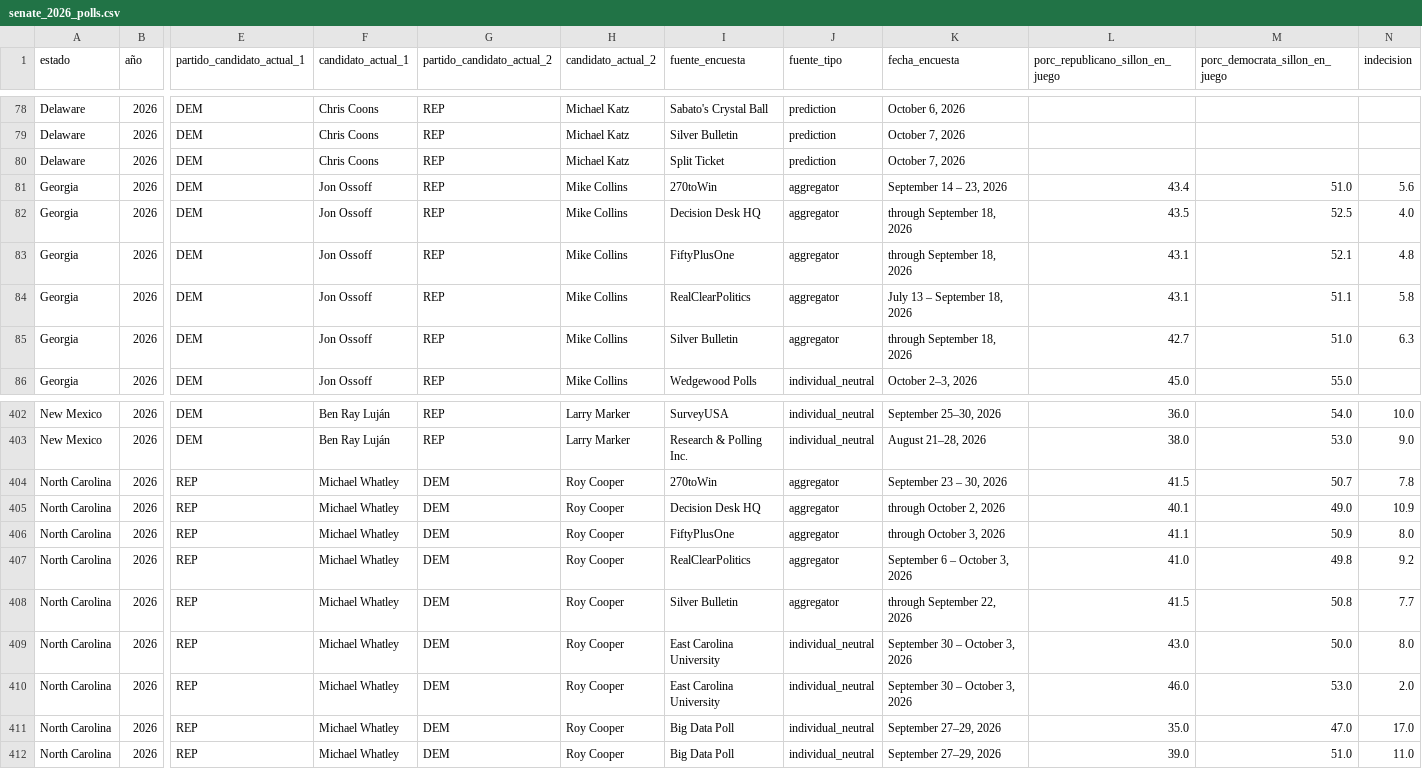
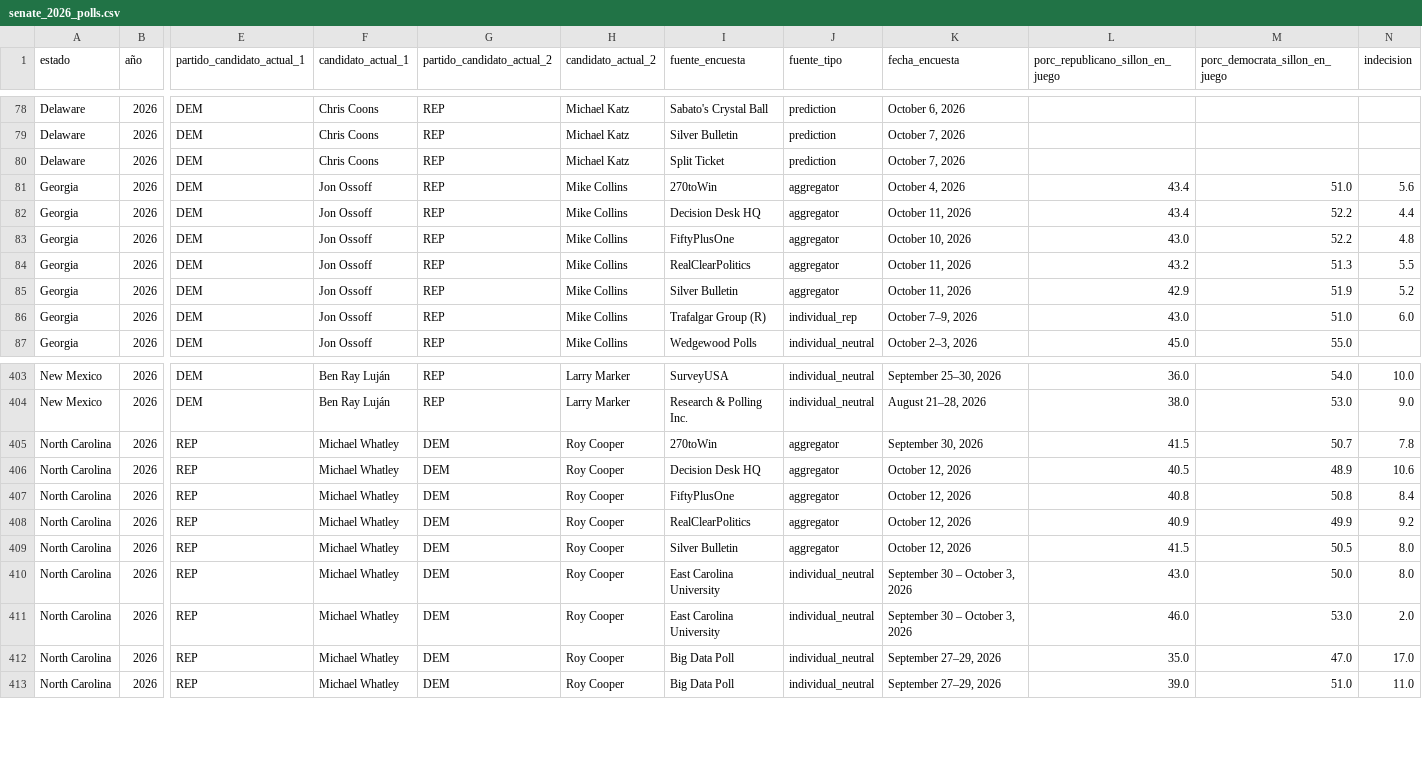
Before and after one commit to ivanmoliinero/MiV-practica-1, a CSV file: data-fetching/results/senate_2026_polls.csv, drawn as a sheet; only a part is shown, gaps mark what is left out; addresses are those after the commit; rows hold the shown columns only; the diff covers the shown part only; the diff names each change by its address in the sheet, - before the commit and + after, or states it on an @@ line.

Commit message:
fix(date-aggregators): Changed date of aggregators to consider updated dates instead of init dates of aggregated polls. Without effect on this branch (mean is what is actually computed, no temporary decay).

```diff
--- a/data-fetching/results/senate_2026_polls.csv
+++ b/data-fetching/results/senate_2026_polls.csv
-K81 (fecha_encuesta): September 14 – 23, 2026
+K81 (fecha_encuesta): October 4, 2026
-K82 (fecha_encuesta): through September 18, 2026
+K82 (fecha_encuesta): October 11, 2026
-L82 (porc_republicano_sillon_en_juego): 43.5
+L82 (porc_republicano_sillon_en_juego): 43.4
-M82 (porc_democrata_sillon_en_juego): 52.5
+M82 (porc_democrata_sillon_en_juego): 52.2
-N82 (indecision): 4.0
+N82 (indecision): 4.4
-K83 (fecha_encuesta): through September 18, 2026
+K83 (fecha_encuesta): October 10, 2026
-L83 (porc_republicano_sillon_en_juego): 43.1
+L83 (porc_republicano_sillon_en_juego): 43.0
-M83 (porc_democrata_sillon_en_juego): 52.1
+M83 (porc_democrata_sillon_en_juego): 52.2
-K84 (fecha_encuesta): July 13 – September 18, 2026
+K84 (fecha_encuesta): October 11, 2026
-L84 (porc_republicano_sillon_en_juego): 43.1
+L84 (porc_republicano_sillon_en_juego): 43.2
-M84 (porc_democrata_sillon_en_juego): 51.1
+M84 (porc_democrata_sillon_en_juego): 51.3
-N84 (indecision): 5.8
+N84 (indecision): 5.5
-K85 (fecha_encuesta): through September 18, 2026
+K85 (fecha_encuesta): October 11, 2026
-L85 (porc_republicano_sillon_en_juego): 42.7
+L85 (porc_republicano_sillon_en_juego): 42.9
-M85 (porc_democrata_sillon_en_juego): 51.0
+M85 (porc_democrata_sillon_en_juego): 51.9
-N85 (indecision): 6.3
+N85 (indecision): 5.2
+row 86: Georgia | 2026 | DEM | Jon Ossoff | REP | Mike Collins | Trafalgar Group (R) | individual_rep | October 7–9, 2026 | 43.0 | 51.0 | 6.0
-K405 (fecha_encuesta): September 23 – 30, 2026
+K405 (fecha_encuesta): September 30, 2026
-K406 (fecha_encuesta): through October 2, 2026
+K406 (fecha_encuesta): October 12, 2026
-L406 (porc_republicano_sillon_en_juego): 40.1
+L406 (porc_republicano_sillon_en_juego): 40.5
-M406 (porc_democrata_sillon_en_juego): 49.0
+M406 (porc_democrata_sillon_en_juego): 48.9
-N406 (indecision): 10.9
+N406 (indecision): 10.6
-K407 (fecha_encuesta): through October 3, 2026
+K407 (fecha_encuesta): October 12, 2026
-L407 (porc_republicano_sillon_en_juego): 41.1
+L407 (porc_republicano_sillon_en_juego): 40.8
-M407 (porc_democrata_sillon_en_juego): 50.9
+M407 (porc_democrata_sillon_en_juego): 50.8
-N407 (indecision): 8.0
+N407 (indecision): 8.4
-K408 (fecha_encuesta): September 6 – October 3, 2026
+K408 (fecha_encuesta): October 12, 2026
-L408 (porc_republicano_sillon_en_juego): 41.0
+L408 (porc_republicano_sillon_en_juego): 40.9
-M408 (porc_democrata_sillon_en_juego): 49.8
+M408 (porc_democrata_sillon_en_juego): 49.9
-K409 (fecha_encuesta): through September 22, 2026
+K409 (fecha_encuesta): October 12, 2026
-M409 (porc_democrata_sillon_en_juego): 50.8
+M409 (porc_democrata_sillon_en_juego): 50.5
-N409 (indecision): 7.7
+N409 (indecision): 8.0
```
Also changed, not shown: 76 edited cells elsewhere in this file, 1 other file.
